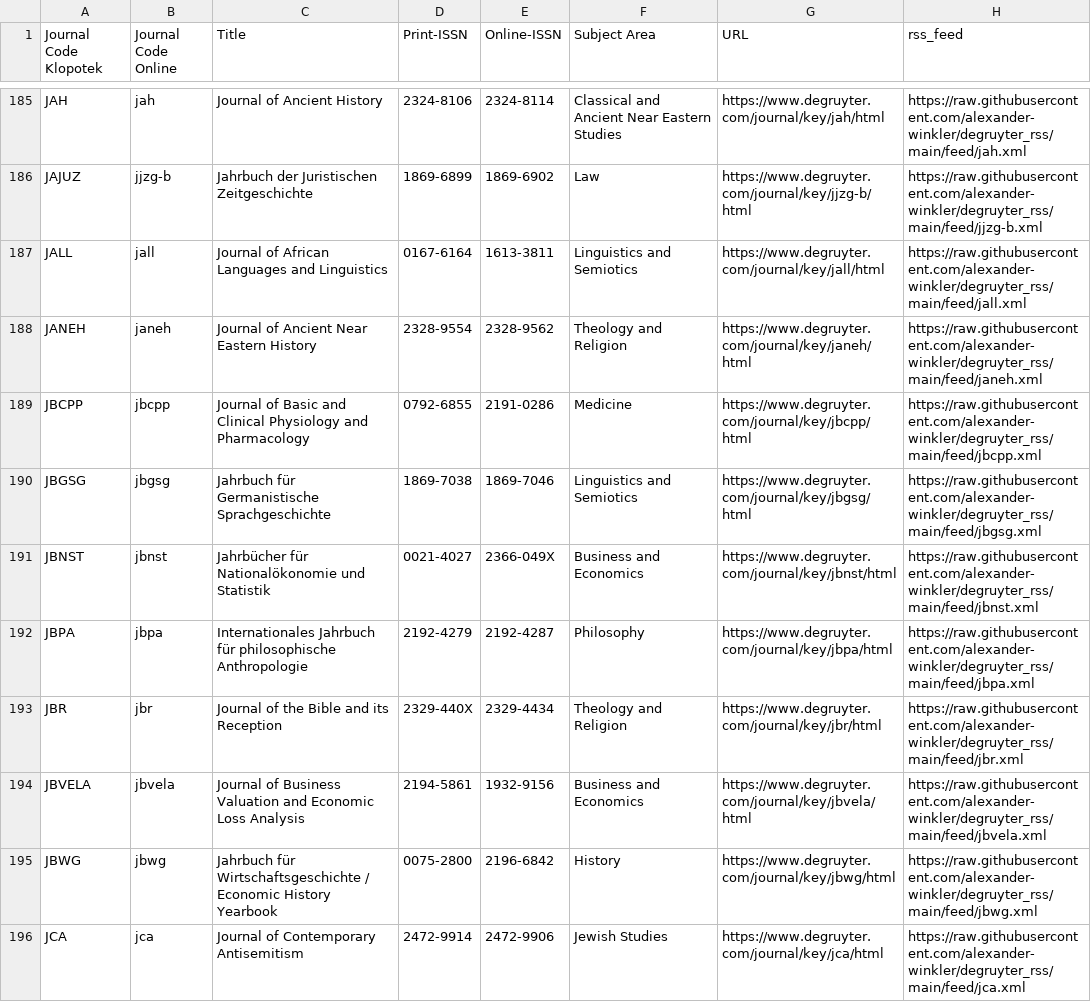
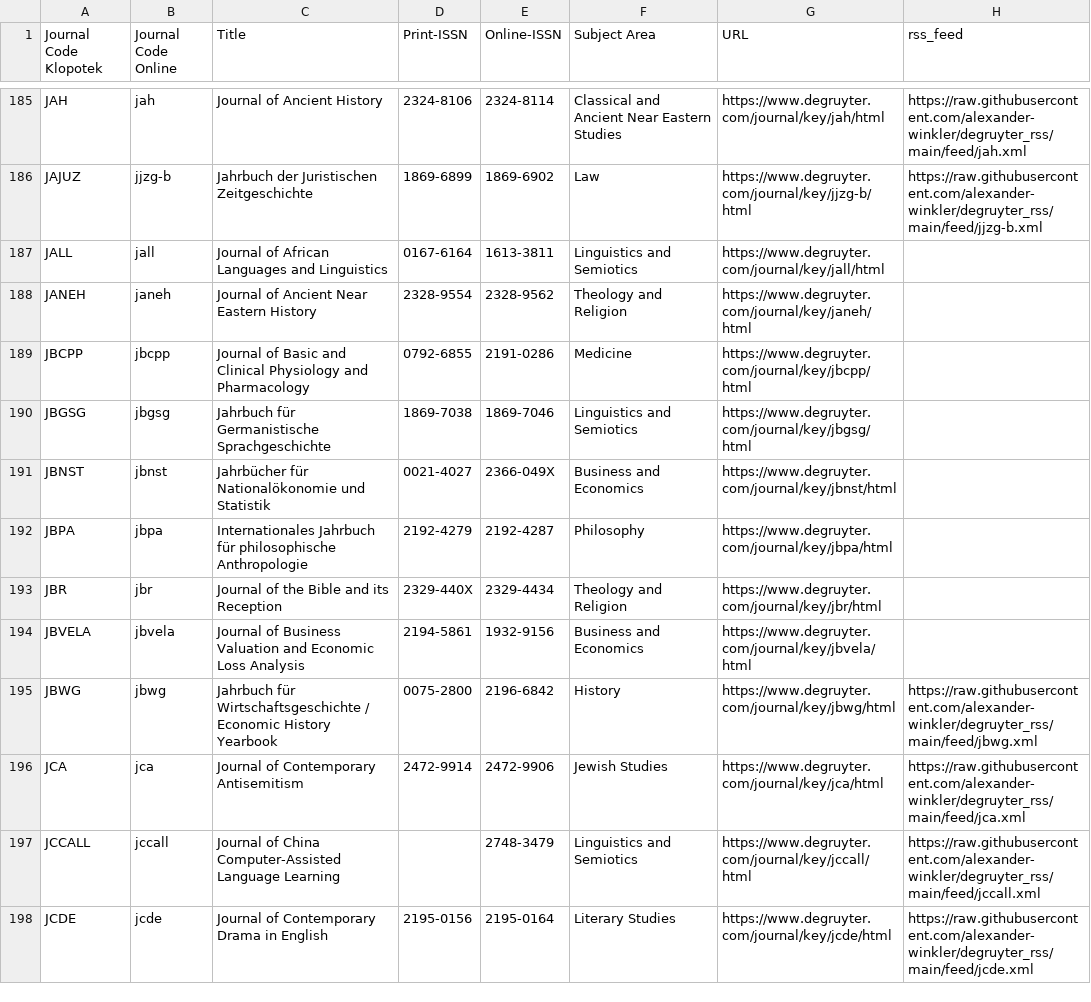
Before and after one commit to alexander-winkler/degruyter_rss, a CSV file: feed_list.csv, drawn as a sheet; only a part is shown, gaps mark what is left out; the shorter side is filled out with more unchanged rows.

```diff
--- a/feed_list.csv
+++ b/feed_list.csv
@@ -186,10 +186,10 @@ JAH,jah,Journal of Ancient History,2324-8106,2324-8114,Classical and Ancient Nea
 JAJUZ,jjzg-b,Jahrbuch der Juristischen Zeitgeschichte,1869-6899,1869-6902,Law ,https://www.degruyter.com/journal/key/jjzg-b/html,https://raw.githubusercontent.com/alexander-winkler/degruyter_rss/main/feed/jjzg-b.xml
-JALL,jall,Journal of African Languages and Linguistics,0167-6164,1613-3811,Linguistics and Semiotics,https://www.degruyter.com/journal/key/jall/html,https://raw.githubusercontent.com/alexander-winkler/degruyter_rss/main/feed/jall.xml
-JANEH,janeh,Journal of Ancient Near Eastern History,2328-9554,2328-9562,Theology and Religion,https://www.degruyter.com/journal/key/janeh/html,https://raw.githubusercontent.com/alexander-winkler/degruyter_rss/main/feed/janeh.xml
-JBCPP,jbcpp,Journal of Basic and Clinical Physiology and Pharmacology,0792-6855,2191-0286,Medicine,https://www.degruyter.com/journal/key/jbcpp/html,https://raw.githubusercontent.com/alexander-winkler/degruyter_rss/main/feed/jbcpp.xml
-JBGSG,jbgsg,Jahrbuch für Germanistische Sprachgeschichte,1869-7038,1869-7046,Linguistics and Semiotics,https://www.degruyter.com/journal/key/jbgsg/html,https://raw.githubusercontent.com/alexander-winkler/degruyter_rss/main/feed/jbgsg.xml
-JBNST,jbnst,Jahrbücher für Nationalökonomie und Statistik,0021-4027,2366-049X,Business and Economics,https://www.degruyter.com/journal/key/jbnst/html,https://raw.githubusercontent.com/alexander-winkler/degruyter_rss/main/feed/jbnst.xml
-JBPA,jbpa,Internationales Jahrbuch für philosophische Anthropologie,2192-4279,2192-4287,Philosophy,https://www.degruyter.com/journal/key/jbpa/html,https://raw.githubusercontent.com/alexander-winkler/degruyter_rss/main/feed/jbpa.xml
-JBR,jbr,Journal of the Bible and its Reception,2329-440X,2329-4434,Theology and Religion,https://www.degruyter.com/journal/key/jbr/html,https://raw.githubusercontent.com/alexander-winkler/degruyter_rss/main/feed/jbr.xml
-JBVELA,jbvela,Journal of Business Valuation and Economic Loss Analysis,2194-5861,1932-9156,Business and Economics,https://www.degruyter.com/journal/key/jbvela/html,https://raw.githubusercontent.com/alexander-winkler/degruyter_rss/main/feed/jbvela.xml
+JALL,jall,Journal of African Languages and Linguistics,0167-6164,1613-3811,Linguistics and Semiotics,https://www.degruyter.com/journal/key/jall/html,
+JANEH,janeh,Journal of Ancient Near Eastern History,2328-9554,2328-9562,Theology and Religion,https://www.degruyter.com/journal/key/janeh/html,
+JBCPP,jbcpp,Journal of Basic and Clinical Physiology and Pharmacology,0792-6855,2191-0286,Medicine,https://www.degruyter.com/journal/key/jbcpp/html,
+JBGSG,jbgsg,Jahrbuch für Germanistische Sprachgeschichte,1869-7038,1869-7046,Linguistics and Semiotics,https://www.degruyter.com/journal/key/jbgsg/html,
+JBNST,jbnst,Jahrbücher für Nationalökonomie und Statistik,0021-4027,2366-049X,Business and Economics,https://www.degruyter.com/journal/key/jbnst/html,
+JBPA,jbpa,Internationales Jahrbuch für philosophische Anthropologie,2192-4279,2192-4287,Philosophy,https://www.degruyter.com/journal/key/jbpa/html,
+JBR,jbr,Journal of the Bible and its Reception,2329-440X,2329-4434,Theology and Religion,https://www.degruyter.com/journal/key/jbr/html,
+JBVELA,jbvela,Journal of Business Valuation and Economic Loss Analysis,2194-5861,1932-9156,Business and Economics,https://www.degruyter.com/journal/key/jbvela/html,
 JBWG,jbwg,Jahrbuch für Wirtschaftsgeschichte / Economic History Yearbook,0075-2800,2196-6842,History,https://www.degruyter.com/journal/key/jbwg/html,https://raw.githubusercontent.com/alexander-winkler/degruyter_rss/main/feed/jbwg.xml
```
Also changed, not shown: 28 other files.
